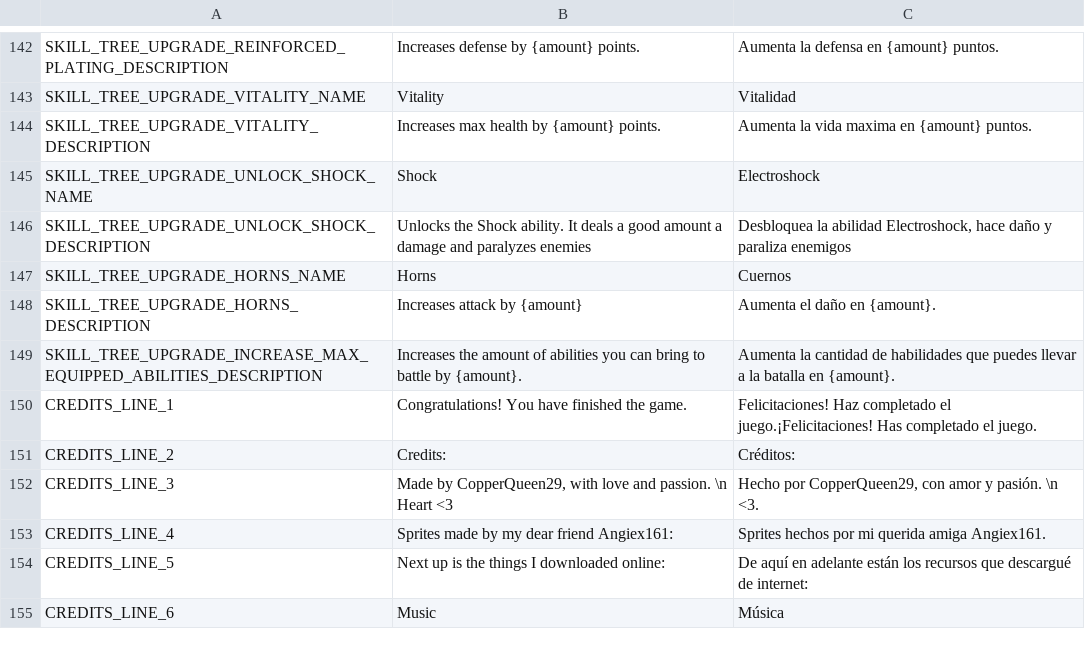
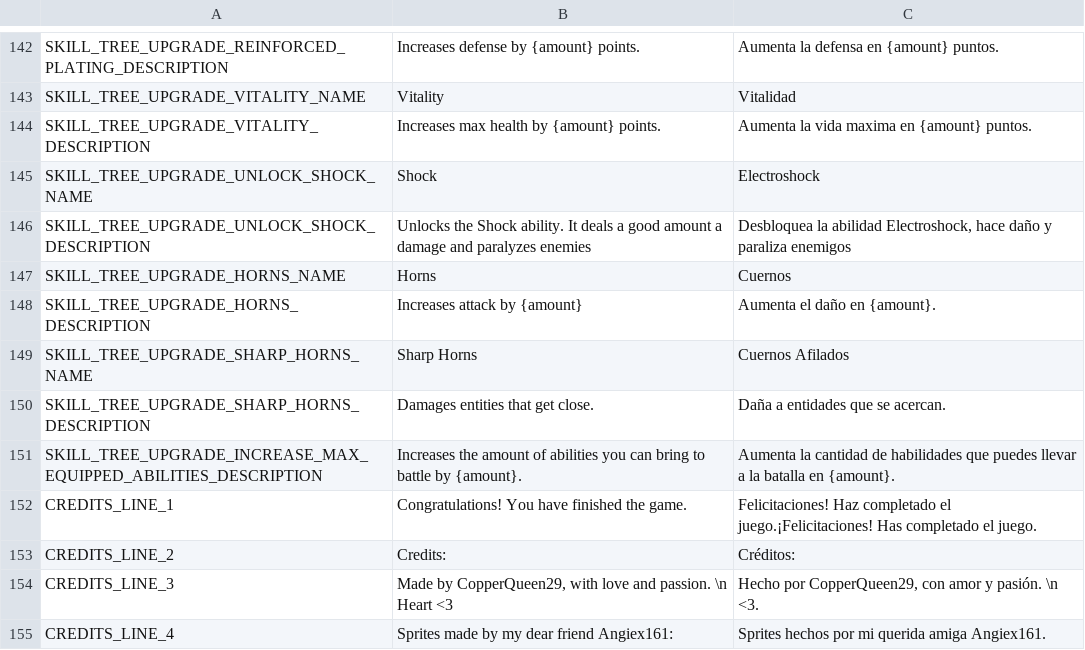
Before and after one commit to FeliciaPino/NeuroWarriors, a CSV file: NeuroverseWarriors/translations/NeuroverseWarriors_Translations.csv, drawn as a sheet; only a part is shown, gaps mark what is left out; the shorter side is filled out with more unchanged rows; the diff names each change by its address in the sheet, - before the commit and + after, or states it on an @@ line.

```diff
--- a/NeuroverseWarriors/translations/NeuroverseWarriors_Translations.csv
+++ b/NeuroverseWarriors/translations/NeuroverseWarriors_Translations.csv
+row 149: SKILL_TREE_UPGRADE_SHARP_HORNS_NAME | Sharp Horns | Cuernos Afilados
+row 150: SKILL_TREE_UPGRADE_SHARP_HORNS_DESCRIPTION | Damages entities that get close. | Daña a entidades que se acercan.
```
Also changed, not shown: 17 other files.
